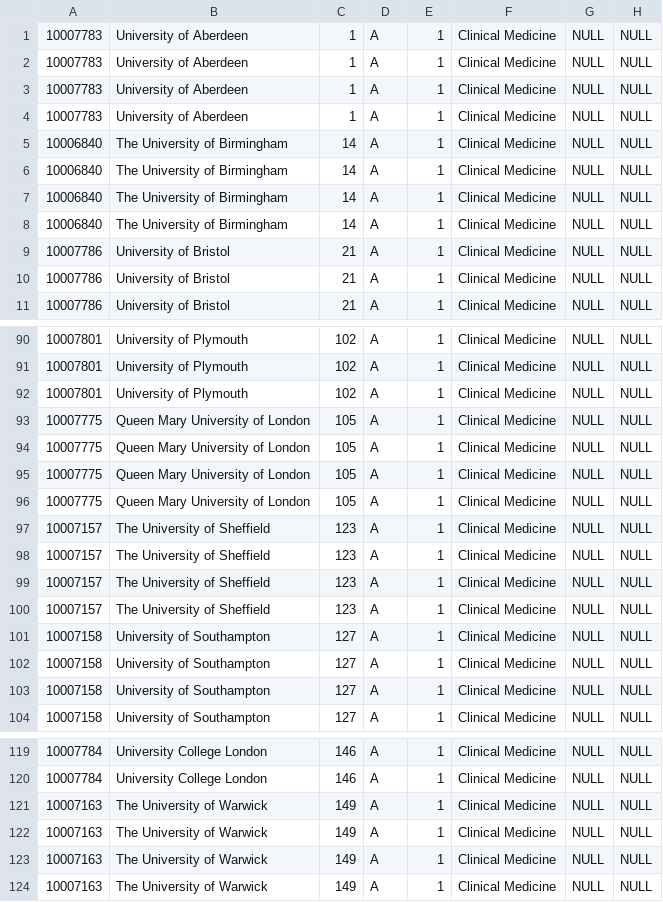
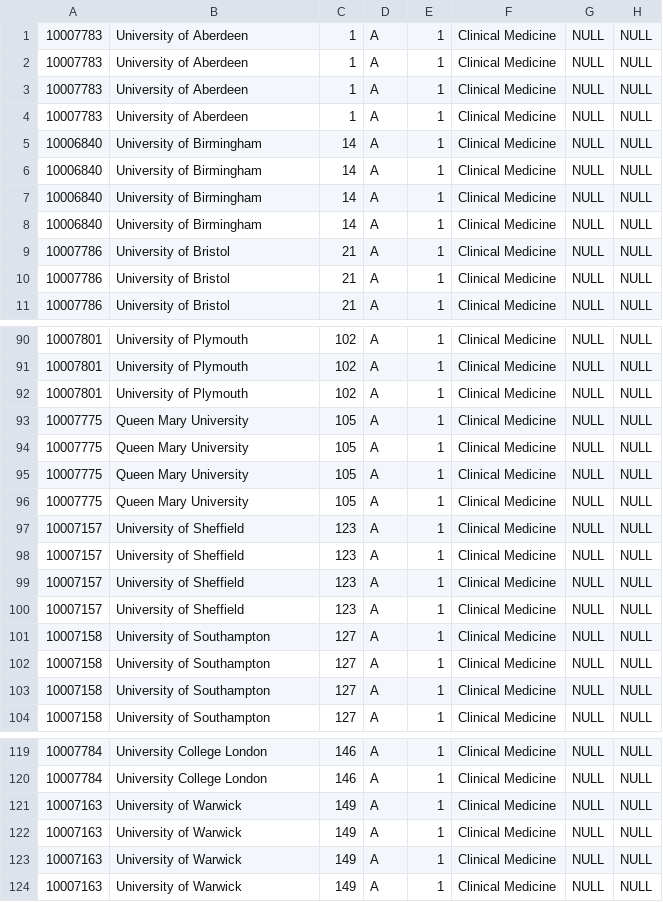
Before and after one commit to Matt-Chee123/FinalProject, a CSV file: db/data/outputOverallClinical.csv, drawn as a sheet; only a part is shown, gaps mark what is left out; the diff covers the shown part only; the diff names each change by its address in the sheet, - before the commit and + after, or states it on an @@ line.

```diff
--- a/db/data/outputOverallClinical.csv
+++ b/db/data/outputOverallClinical.csv
-B5:B8: The University of Birmingham
+B5:B8: University of Birmingham
-B93:B96: Queen Mary University of London
+B93:B96: Queen Mary University
-B97:B100: The University of Sheffield
+B97:B100: University of Sheffield
-B121:B124: The University of Warwick
+B121:B124: University of Warwick
```
Also changed, not shown: 40 edited cells elsewhere in this file, db/data/data_withoutHeaders.csv, 27 other files.
